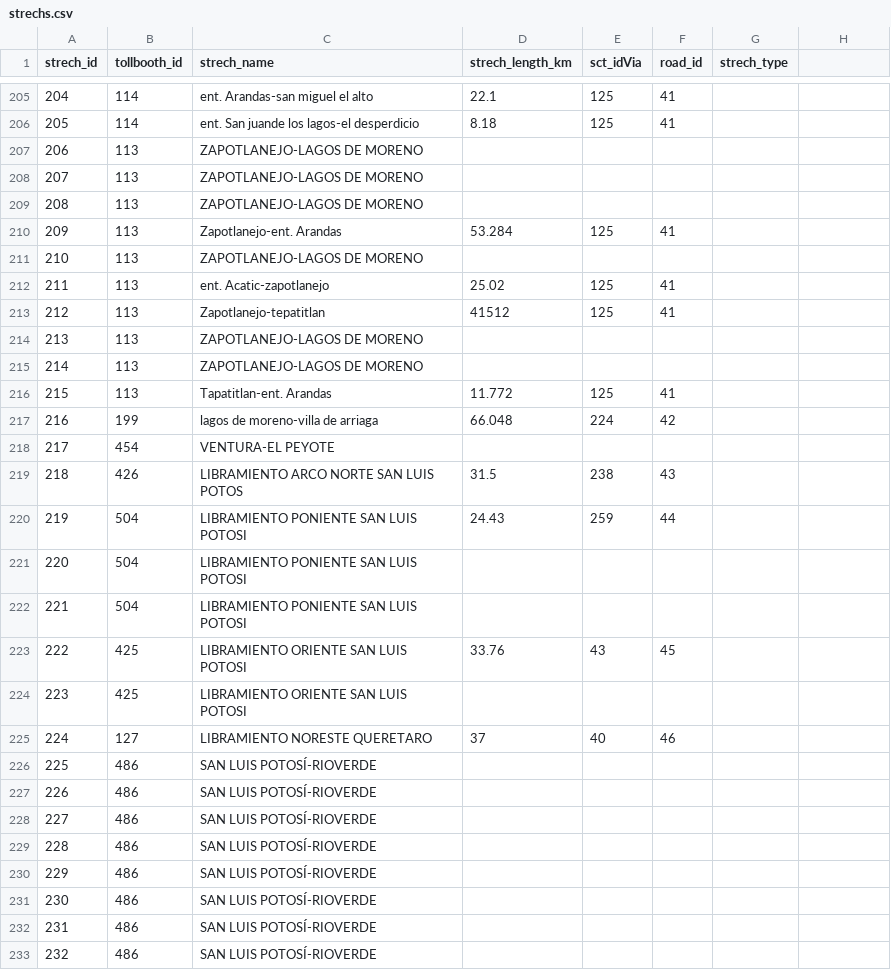
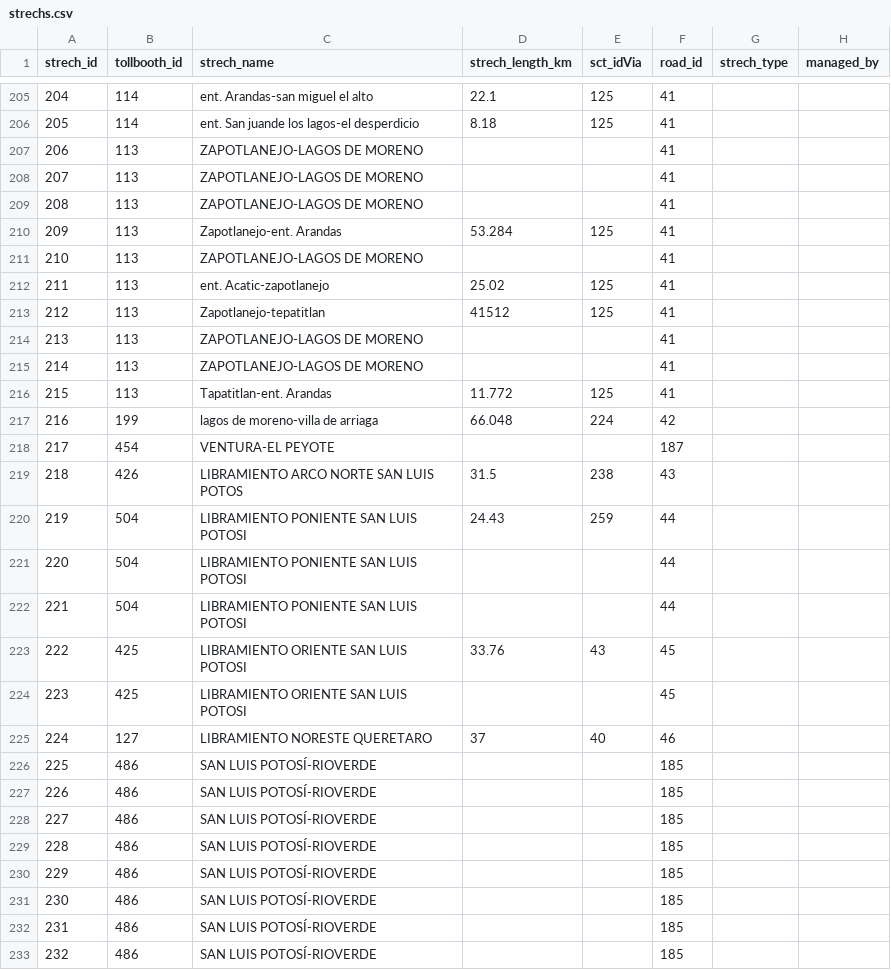
Before and after one commit to elaeon/tollbooth_etc_mx, a CSV file: data/tables/strechs.csv, drawn as a sheet; only a part is shown, gaps mark what is left out; the diff covers the shown part only.

Commit message:
updated data

```diff
--- a/data/tables/strechs.csv
+++ b/data/tables/strechs.csv
@@ -1 +1 @@
-strech_id,tollbooth_id,strech_name,strech_length_km,sct_idVia,road_id,strech_type
+strech_id,tollbooth_id,strech_name,strech_length_km,sct_idVia,road_id,strech_type,managed_by
@@ -207,3 +207,3 @@ strech_id,tollbooth_id,strech_name,strech_length_km,sct_idVia,road_id,strech_typ
-206,113,ZAPOTLANEJO-LAGOS DE MORENO,,,,
-207,113,ZAPOTLANEJO-LAGOS DE MORENO,,,,
-208,113,ZAPOTLANEJO-LAGOS DE MORENO,,,,
+206,113,ZAPOTLANEJO-LAGOS DE MORENO,,,41,,
+207,113,ZAPOTLANEJO-LAGOS DE MORENO,,,41,,
+208,113,ZAPOTLANEJO-LAGOS DE MORENO,,,41,,
@@ -211 +211 @@ strech_id,tollbooth_id,strech_name,strech_length_km,sct_idVia,road_id,strech_typ
-210,113,ZAPOTLANEJO-LAGOS DE MORENO,,,,
+210,113,ZAPOTLANEJO-LAGOS DE MORENO,,,41,,
@@ -214,2 +214,2 @@ strech_id,tollbooth_id,strech_name,strech_length_km,sct_idVia,road_id,strech_typ
-213,113,ZAPOTLANEJO-LAGOS DE MORENO,,,,
-214,113,ZAPOTLANEJO-LAGOS DE MORENO,,,,
+213,113,ZAPOTLANEJO-LAGOS DE MORENO,,,41,,
+214,113,ZAPOTLANEJO-LAGOS DE MORENO,,,41,,
@@ -218 +218 @@ strech_id,tollbooth_id,strech_name,strech_length_km,sct_idVia,road_id,strech_typ
-217,454,VENTURA-EL PEYOTE,,,,
+217,454,VENTURA-EL PEYOTE,,,187,,
@@ -221,2 +221,2 @@ strech_id,tollbooth_id,strech_name,strech_length_km,sct_idVia,road_id,strech_typ
-220,504,LIBRAMIENTO PONIENTE SAN LUIS POTOSI,,,,
-221,504,LIBRAMIENTO PONIENTE SAN LUIS POTOSI,,,,
+220,504,LIBRAMIENTO PONIENTE SAN LUIS POTOSI,,,44,,
+221,504,LIBRAMIENTO PONIENTE SAN LUIS POTOSI,,,44,,
@@ -224 +224 @@ strech_id,tollbooth_id,strech_name,strech_length_km,sct_idVia,road_id,strech_typ
-223,425,LIBRAMIENTO ORIENTE SAN LUIS POTOSI,,,,
+223,425,LIBRAMIENTO ORIENTE SAN LUIS POTOSI,,,45,,
@@ -226,8 +226,8 @@ strech_id,tollbooth_id,strech_name,strech_length_km,sct_idVia,road_id,strech_typ
-225,486,SAN LUIS POTOSÍ-RIOVERDE,,,,
-226,486,SAN LUIS POTOSÍ-RIOVERDE,,,,
-227,486,SAN LUIS POTOSÍ-RIOVERDE,,,,
-228,486,SAN LUIS POTOSÍ-RIOVERDE,,,,
-229,486,SAN LUIS POTOSÍ-RIOVERDE,,,,
-230,486,SAN LUIS POTOSÍ-RIOVERDE,,,,
-231,486,SAN LUIS POTOSÍ-RIOVERDE,,,,
-232,486,SAN LUIS POTOSÍ-RIOVERDE,,,,
+225,486,SAN LUIS POTOSÍ-RIOVERDE,,,185,,
+226,486,SAN LUIS POTOSÍ-RIOVERDE,,,185,,
+227,486,SAN LUIS POTOSÍ-RIOVERDE,,,185,,
+228,486,SAN LUIS POTOSÍ-RIOVERDE,,,185,,
+229,486,SAN LUIS POTOSÍ-RIOVERDE,,,185,,
+230,486,SAN LUIS POTOSÍ-RIOVERDE,,,185,,
+231,486,SAN LUIS POTOSÍ-RIOVERDE,,,185,,
+232,486,SAN LUIS POTOSÍ-RIOVERDE,,,185,,
```
Also changed, not shown: 30 edited cells elsewhere in this file, data/tables/area_operators_mx.csv, data/tables/roads.csv, 3 other files.
